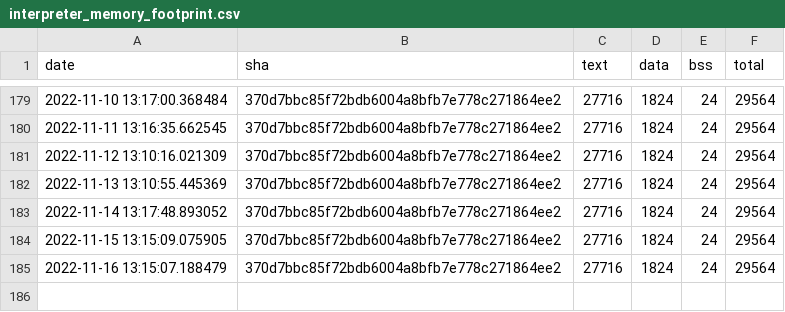
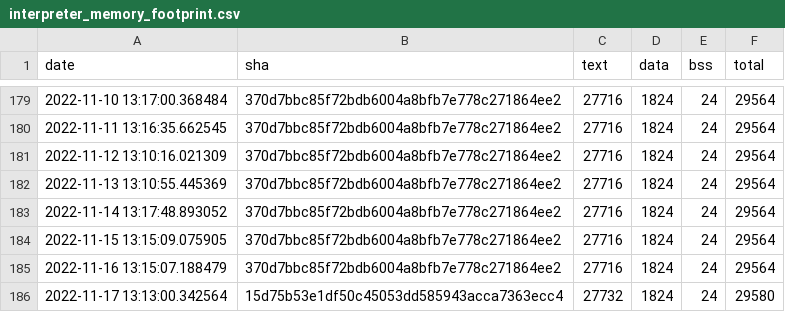
Before and after one commit to jwithers/tflite-micro, a CSV file: data/continuous_builds/size_profiling/linux_x86_64_release/interpreter_memory_footprint.csv, drawn as a sheet; only a part is shown, gaps mark what is left out.

```diff
--- a/data/continuous_builds/size_profiling/linux_x86_64_release/interpreter_memory_footprint.csv
+++ b/data/continuous_builds/size_profiling/linux_x86_64_release/interpreter_memory_footprint.csv
@@ -185 +185,2 @@ date,sha,text,data,bss,total
 2022-11-16 13:15:07.188479,370d7bbc85f72bdb6004a8bfb7e778c271864ee2,27716,1824,24,29564
+2022-11-17 13:13:00.342564,15d75b53e1df50c45053dd585943acca7363ecc4,27732,1824,24,29580
```
Also changed, not shown: data/continuous_builds/size_profiling/linux_x86_64_release/baseline_memory_footprint.csv, data/continuous_builds/size_profiling/linux_x86_64_release/keyword_benchmark.csv, 8 other files.
